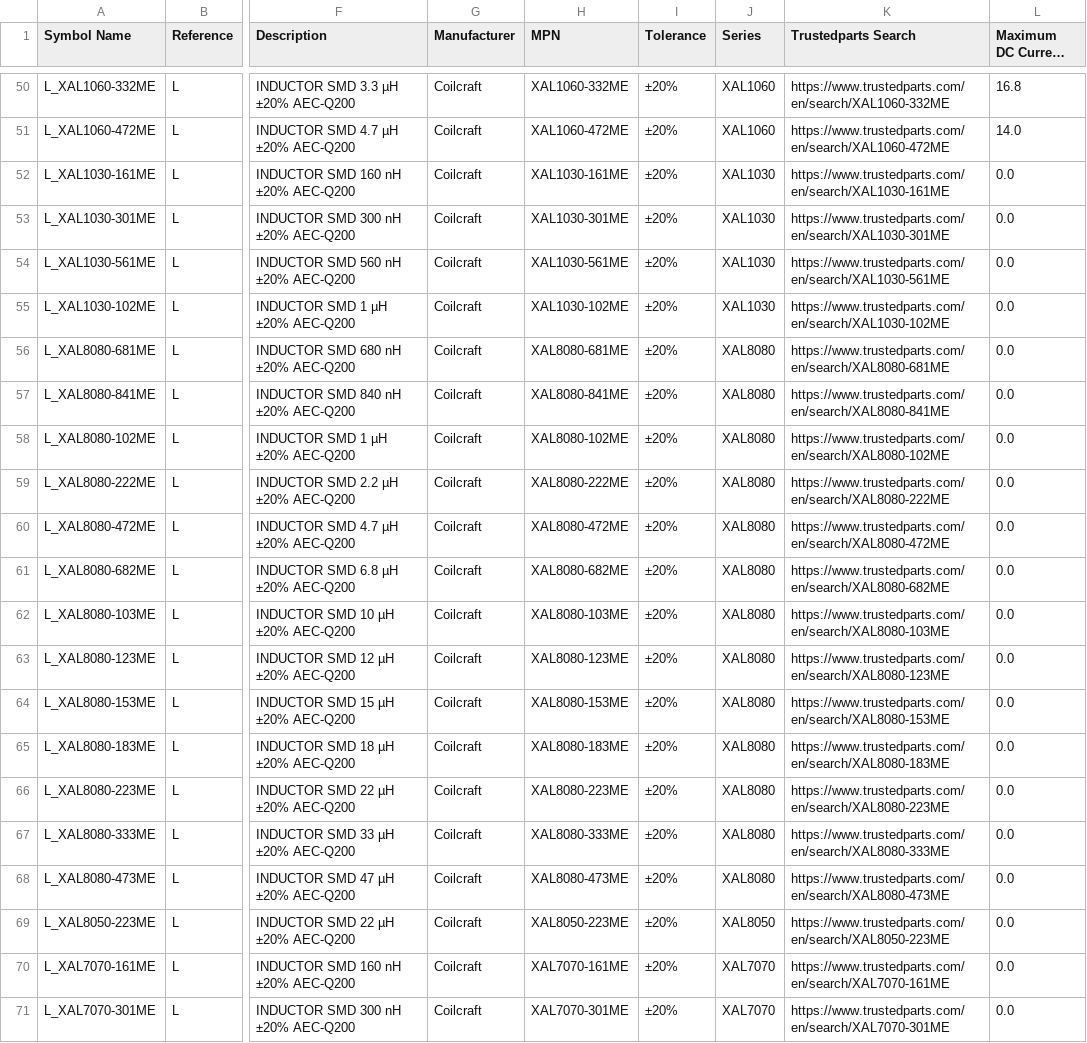
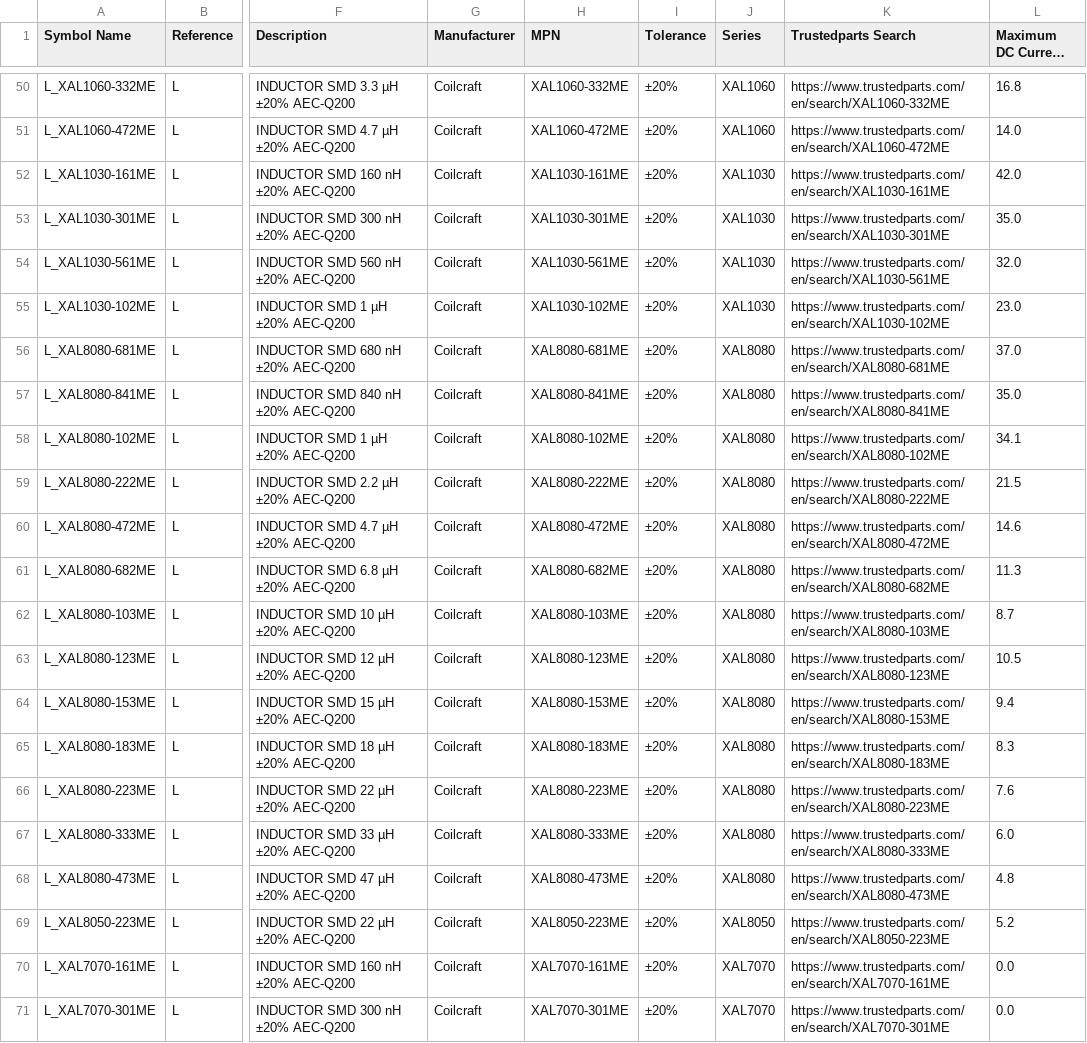
Before and after one commit to ionutms/KiCAD_Symbol_Generator, a CSV file: data/UNITED_INDUCTORS_DATA_BASE.csv, drawn as a sheet; only a part is shown, gaps mark what is left out; long unchanged cells end in …; the diff names each change by its address in the sheet, - before the commit and + after, or states it on an @@ line.

Commit message:
update xal1030, xal8050 and xal8080 series files

```diff
--- a/data/UNITED_INDUCTORS_DATA_BASE.csv
+++ b/data/UNITED_INDUCTORS_DATA_BASE.csv
-L52 (Maximum DC Current (A)): 0.0
+L52 (Maximum DC Current (A)): 42.0
-L53 (Maximum DC Current (A)): 0.0
+L53 (Maximum DC Current (A)): 35.0
-L54 (Maximum DC Current (A)): 0.0
+L54 (Maximum DC Current (A)): 32.0
-L55 (Maximum DC Current (A)): 0.0
+L55 (Maximum DC Current (A)): 23.0
-L56 (Maximum DC Current (A)): 0.0
+L56 (Maximum DC Current (A)): 37.0
-L57 (Maximum DC Current (A)): 0.0
+L57 (Maximum DC Current (A)): 35.0
-L58 (Maximum DC Current (A)): 0.0
+L58 (Maximum DC Current (A)): 34.1
-L59 (Maximum DC Current (A)): 0.0
+L59 (Maximum DC Current (A)): 21.5
-L60 (Maximum DC Current (A)): 0.0
+L60 (Maximum DC Current (A)): 14.6
-L61 (Maximum DC Current (A)): 0.0
+L61 (Maximum DC Current (A)): 11.3
-L62 (Maximum DC Current (A)): 0.0
+L62 (Maximum DC Current (A)): 8.7
-L63 (Maximum DC Current (A)): 0.0
+L63 (Maximum DC Current (A)): 10.5
-L64 (Maximum DC Current (A)): 0.0
+L64 (Maximum DC Current (A)): 9.4
-L65 (Maximum DC Current (A)): 0.0
+L65 (Maximum DC Current (A)): 8.3
-L66 (Maximum DC Current (A)): 0.0
+L66 (Maximum DC Current (A)): 7.6
-L67 (Maximum DC Current (A)): 0.0
+L67 (Maximum DC Current (A)): 6.0
-L68 (Maximum DC Current (A)): 0.0
+L68 (Maximum DC Current (A)): 4.8
-L69 (Maximum DC Current (A)): 0.0
+L69 (Maximum DC Current (A)): 5.2
```
Also changed, not shown: data/XAL1030_part_numbers.csv, data/XAL8050_part_numbers.csv, 6 other files.
